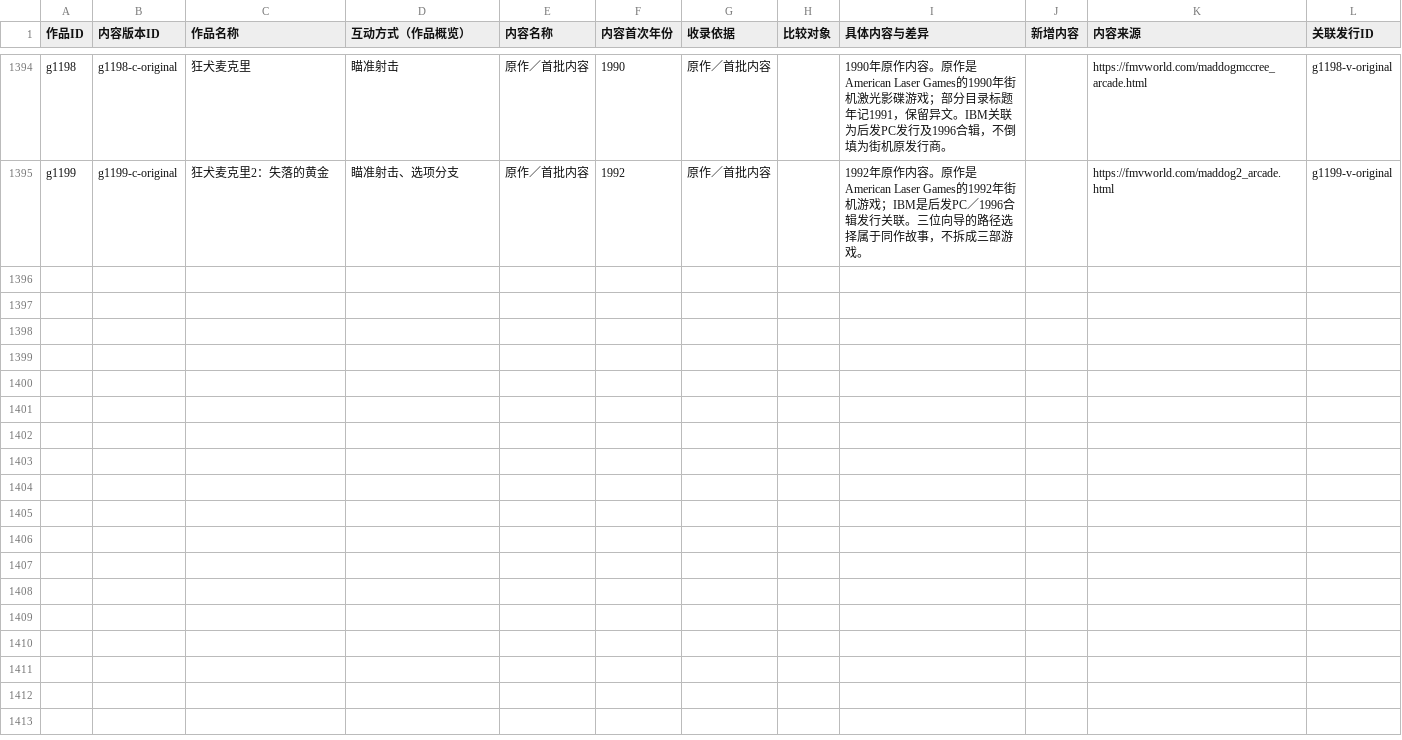
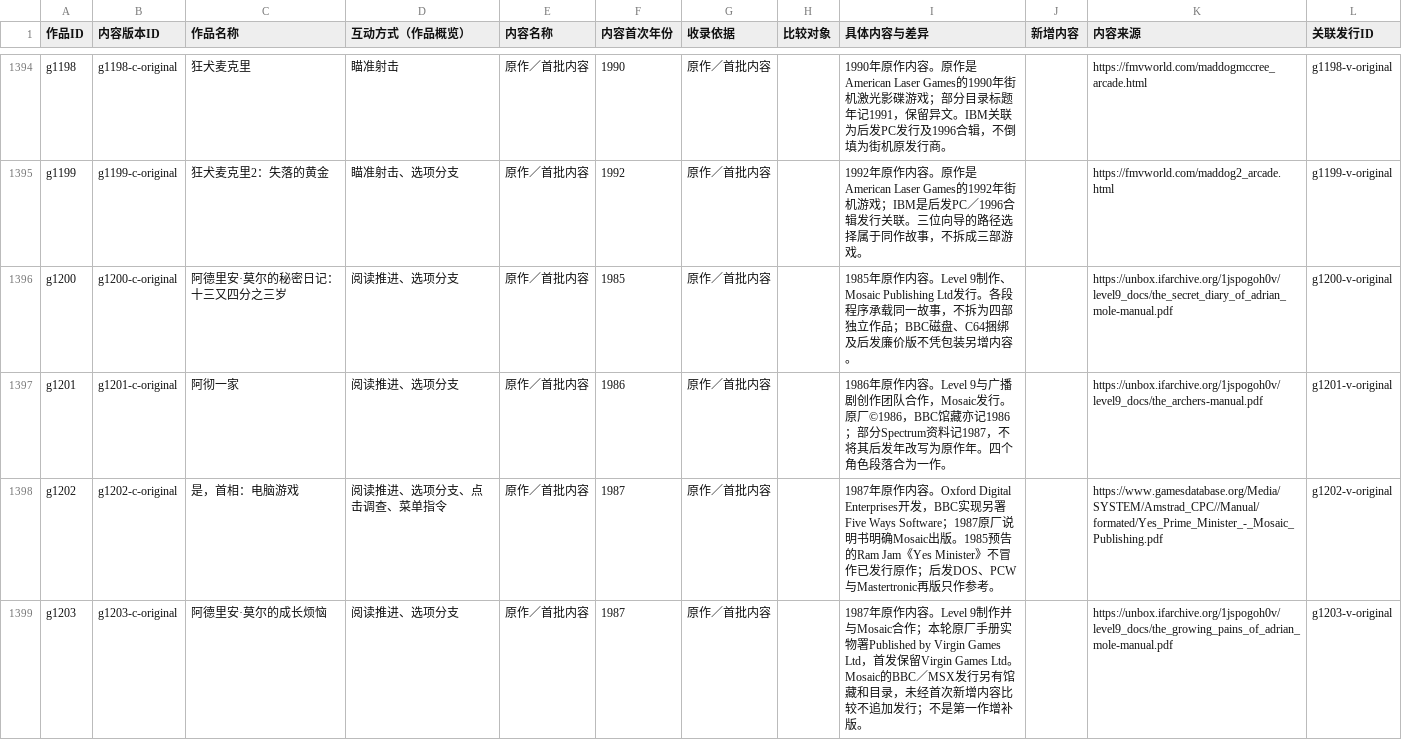
Before and after one commit to wt1234-donkey/visual-novel, a CSV file: data/content-versions.csv, drawn as a sheet; only a part is shown, gaps mark what is left out; the diff names each change by its address in the sheet, - before the commit and + after, or states it on an @@ line.

```diff
--- a/data/content-versions.csv
+++ b/data/content-versions.csv
+row 1396: g1200 | g1200-c-original | 阿德里安·莫尔的秘密日记：十三又四分之三岁 | 阅读推进、选项分支 | 原作／首批内容 | 1985 | 原作／首批内容 |  | 1985年原作内容。Level 9制作、Mosaic Publishing Ltd发行。各段程序承载同一故事，不拆为四部独立作品；BBC磁盘、C64捆绑及后发廉价版不凭包装另增内容。 |  | https://unbox.ifarchive.org/1jspogoh0v/level9_docs/the_secret_diary_of_adrian_mole-manual.pdf | g1200-v-original
+row 1397: g1201 | g1201-c-original | 阿彻一家 | 阅读推进、选项分支 | 原作／首批内容 | 1986 | 原作／首批内容 |  | 1986年原作内容。Level 9与广播剧创作团队合作，Mosaic发行。原厂©1986，BBC馆藏亦记1986；部分Spectrum资料记1987，不将其后发年改写为原作年。四个角色段落合为一作。 |  | https://unbox.ifarchive.org/1jspogoh0v/level9_docs/the_archers-manual.pdf | g1201-v-original
+row 1398: g1202 | g1202-c-original | 是，首相：电脑游戏 | 阅读推进、选项分支、点击调查、菜单指令 | 原作／首批内容 | 1987 | 原作／首批内容 |  | 1987年原作内容。Oxford Digital Enterprises开发，BBC实现另署Five Ways Software；1987原厂说明书明确Mosaic出版。1985预告的Ram Jam《Yes Minister》不冒作已发行原作；后发DOS、PCW与Mastertronic再版只作参考。 |  | https://www.gamesdatabase.org/Media/SYSTEM/Amstrad_CPC//Manual/formated/Yes_Prime_Minister_-_Mosaic_Publishing.pdf | g1202-v-original
+row 1399: g1203 | g1203-c-original | 阿德里安·莫尔的成长烦恼 | 阅读推进、选项分支 | 原作／首批内容 | 1987 | 原作／首批内容 |  | 1987年原作内容。Level 9制作并与Mosaic合作；本轮原厂手册实物署Published by Virgin Games Ltd，首发保留Virgin Games Ltd。Mosaic的BBC／MSX发行另有馆藏和目录，未经首次新增内容比较不追加发行；不是第一作增补版。 |  | https://unbox.ifarchive.org/1jspogoh0v/level9_docs/the_growing_pains_of_adrian_mole-manual.pdf | g1203-v-original
```
Also changed, not shown: data/interaction-modes.csv, 5 other files.
